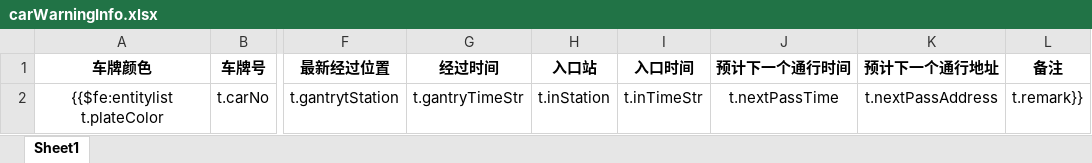
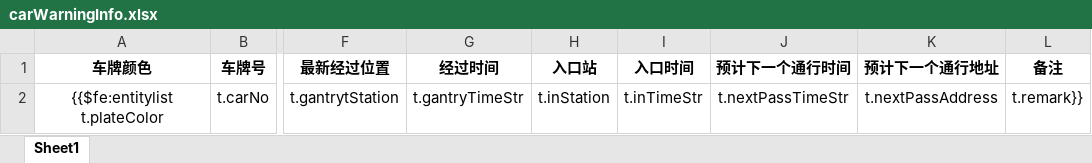
Before and after one commit to kai-cn/car-monit-backend, an Excel workbook: ruoyi-admin/src/main/resources/templates/export/carWarningInfo.xlsx, sheet Sheet1, drawn as a sheet; only a part is shown, gaps mark what is left out; values as stored, in another font and other column widths than the file's, no borders; the diff names each change by its address in the sheet, - before the commit and + after, or states it on an @@ line.

```diff
--- a/ruoyi-admin/src/main/resources/templates/export/carWarningInfo.xlsx (sheet Sheet1)
+++ b/ruoyi-admin/src/main/resources/templates/export/carWarningInfo.xlsx (sheet Sheet1)
-J2 (预计下一个通行时间): t.nextPassTime
+J2 (预计下一个通行时间): t.nextPassTimeStr
```
Also changed, not shown: 2 other files.
